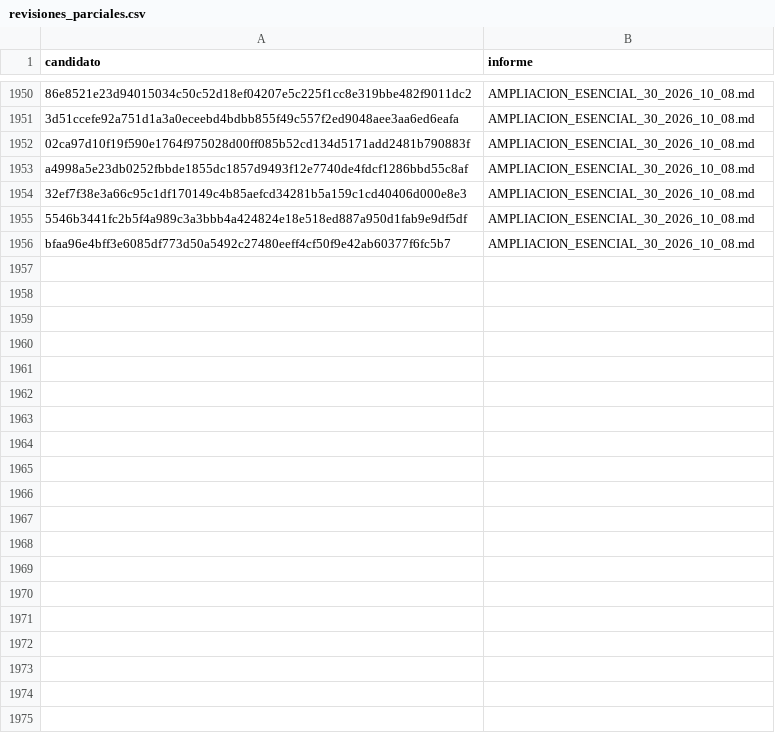
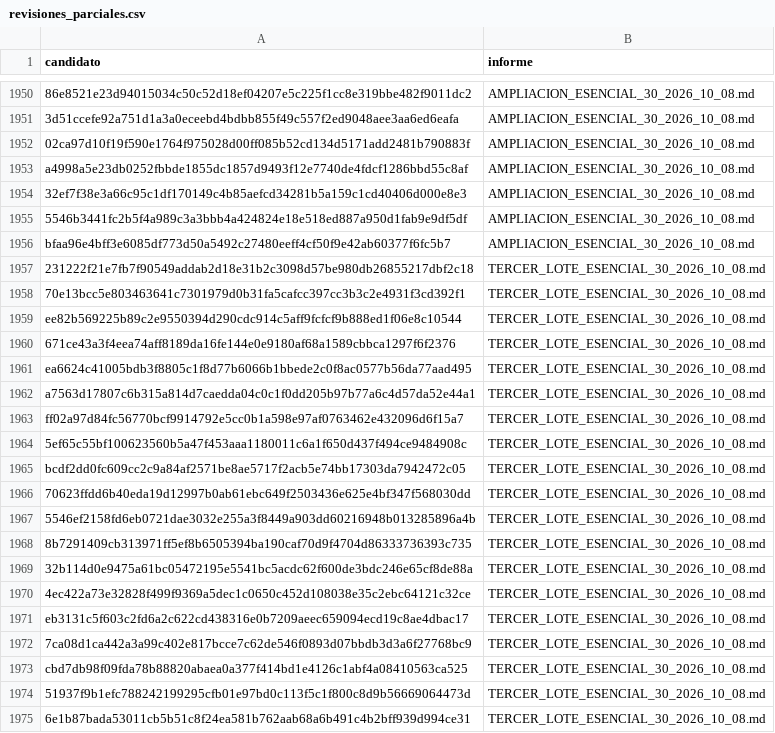
Before and after one commit to BenjaAranda/BecasFind, a CSV file: documentacion/auditoria_corpus/procesados/revisiones_parciales.csv, drawn as a sheet; only a part is shown, gaps mark what is left out; the diff covers the shown part only; the diff names each change by its address in the sheet, - before the commit and + after, or states it on an @@ line.

Commit message:
docs: confirma 30 candidatas y documenta sus modalidades oficiales

```diff
--- a/documentacion/auditoria_corpus/procesados/revisiones_parciales.csv
+++ b/documentacion/auditoria_corpus/procesados/revisiones_parciales.csv
+row 1957: 231222f21e7fb7f90549addab2d18e31b2c3098d57be980db26855217dbf2c18 | TERCER_LOTE_ESENCIAL_30_2026_10_08.md
+row 1958: 70e13bcc5e803463641c7301979d0b31fa5cafcc397cc3b3c2e4931f3cd392f1 | TERCER_LOTE_ESENCIAL_30_2026_10_08.md
+row 1959: ee82b569225b89c2e9550394d290cdc914c5aff9fcfcf9b888ed1f06e8c10544 | TERCER_LOTE_ESENCIAL_30_2026_10_08.md
+row 1960: 671ce43a3f4eea74aff8189da16fe144e0e9180af68a1589cbbca1297f6f2376 | TERCER_LOTE_ESENCIAL_30_2026_10_08.md
+row 1961: ea6624c41005bdb3f8805c1f8d77b6066b1bbede2c0f8ac0577b56da77aad495 | TERCER_LOTE_ESENCIAL_30_2026_10_08.md
+row 1962: a7563d17807c6b315a814d7caedda04c0c1f0dd205b97b77a6c4d57da52e44a1 | TERCER_LOTE_ESENCIAL_30_2026_10_08.md
+row 1963: ff02a97d84fc56770bcf9914792e5cc0b1a598e97af0763462e432096d6f15a7 | TERCER_LOTE_ESENCIAL_30_2026_10_08.md
+row 1964: 5ef65c55bf100623560b5a47f453aaa1180011c6a1f650d437f494ce9484908c | TERCER_LOTE_ESENCIAL_30_2026_10_08.md
+row 1965: bcdf2dd0fc609cc2c9a84af2571be8ae5717f2acb5e74bb17303da7942472c05 | TERCER_LOTE_ESENCIAL_30_2026_10_08.md
+row 1966: 70623ffdd6b40eda19d12997b0ab61ebc649f2503436e625e4bf347f568030dd | TERCER_LOTE_ESENCIAL_30_2026_10_08.md
+row 1967: 5546ef2158fd6eb0721dae3032e255a3f8449a903dd60216948b013285896a4b | TERCER_LOTE_ESENCIAL_30_2026_10_08.md
+row 1968: 8b7291409cb313971ff5ef8b6505394ba190caf70d9f4704d86333736393c735 | TERCER_LOTE_ESENCIAL_30_2026_10_08.md
+row 1969: 32b114d0e9475a61bc05472195e5541bc5acdc62f600de3bdc246e65cf8de88a | TERCER_LOTE_ESENCIAL_30_2026_10_08.md
+row 1970: 4ec422a73e32828f499f9369a5dec1c0650c452d108038e35c2ebc64121c32ce | TERCER_LOTE_ESENCIAL_30_2026_10_08.md
+row 1971: eb3131c5f603c2fd6a2c622cd438316e0b7209aeec659094ecd19c8ae4dbac17 | TERCER_LOTE_ESENCIAL_30_2026_10_08.md
+row 1972: 7ca08d1ca442a3a99c402e817bcce7c62de546f0893d07bbdb3d3a6f27768bc9 | TERCER_LOTE_ESENCIAL_30_2026_10_08.md
+row 1973: cbd7db98f09fda78b88820abaea0a377f414bd1e4126c1abf4a08410563ca525 | TERCER_LOTE_ESENCIAL_30_2026_10_08.md
+row 1974: 51937f9b1efc788242199295cfb01e97bd0c113f5c1f800c8d9b56669064473d | TERCER_LOTE_ESENCIAL_30_2026_10_08.md
+row 1975: 6e1b87bada53011cb5b51c8f24ea581b762aab68a6b491c4b2bff939d994ce31 | TERCER_LOTE_ESENCIAL_30_2026_10_08.md
```
Also changed, not shown: 11 added rows elsewhere in this file, documentacion/auditoria_corpus/procesados/avance/por_archivo.csv, documentacion/auditoria_corpus/procesados/avance/por_institucion.csv, 13 other files.
